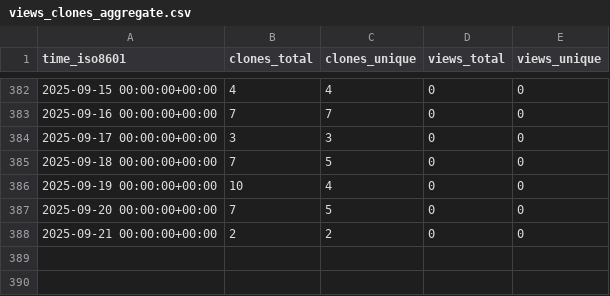
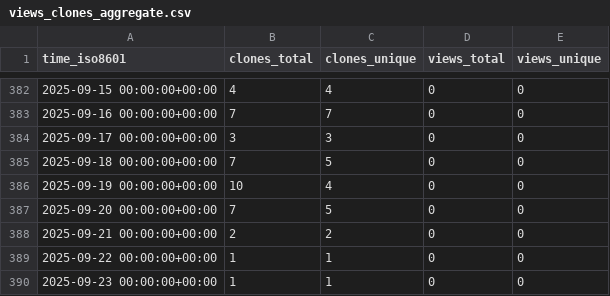
Before and after one commit to grp-bork/MultiPath, a CSV file: grp-bork/MultiPath/ghrs-data/views_clones_aggregate.csv, drawn as a sheet; only a part is shown, gaps mark what is left out.

```diff
--- a/grp-bork/MultiPath/ghrs-data/views_clones_aggregate.csv
+++ b/grp-bork/MultiPath/ghrs-data/views_clones_aggregate.csv
@@ -388 +388,3 @@ time_iso8601,clones_total,clones_unique,views_total,views_unique
 2025-09-21 00:00:00+00:00,2,2,0,0
+2025-09-22 00:00:00+00:00,1,1,0,0
+2025-09-23 00:00:00+00:00,1,1,0,0
```
Also changed, not shown: 1 other file.
